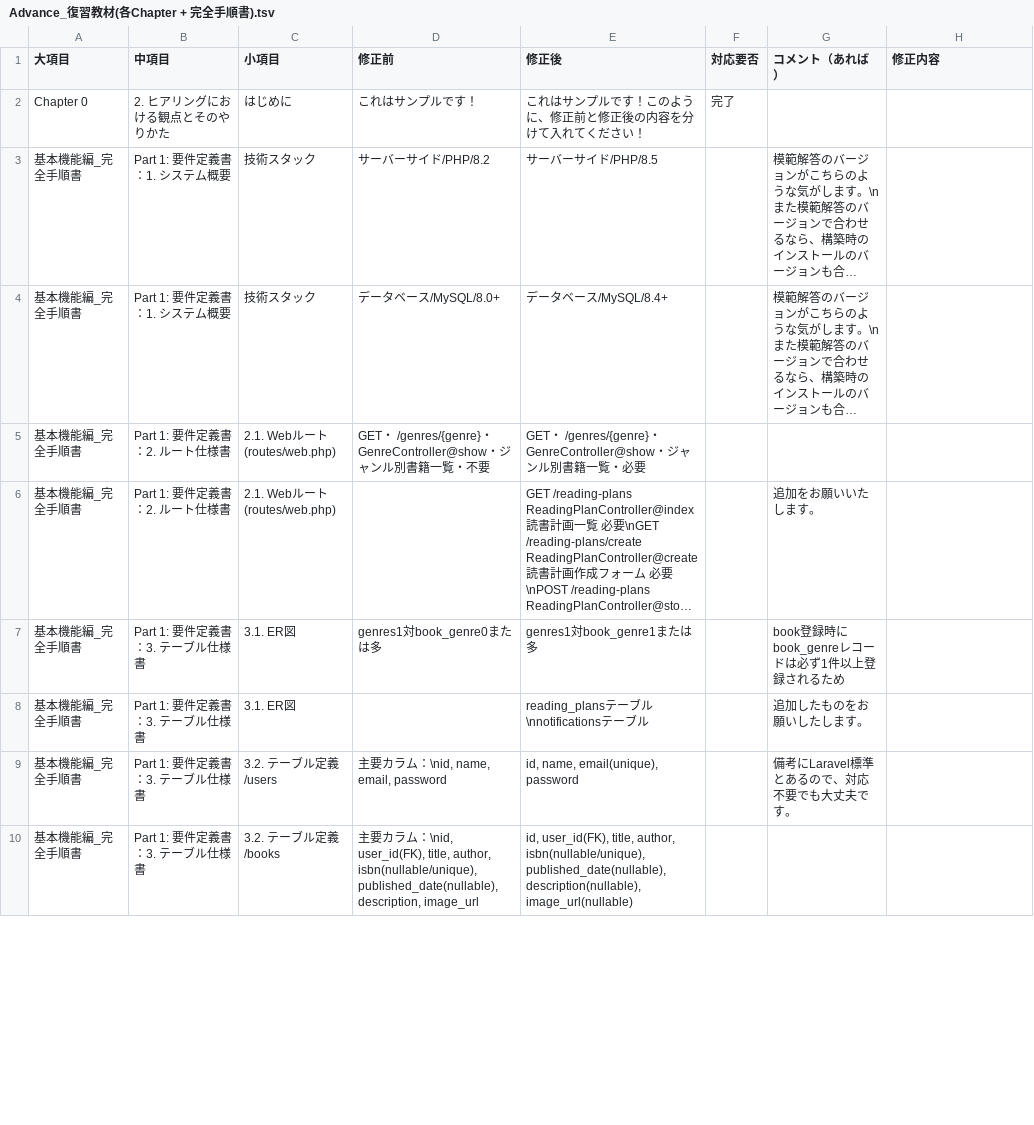
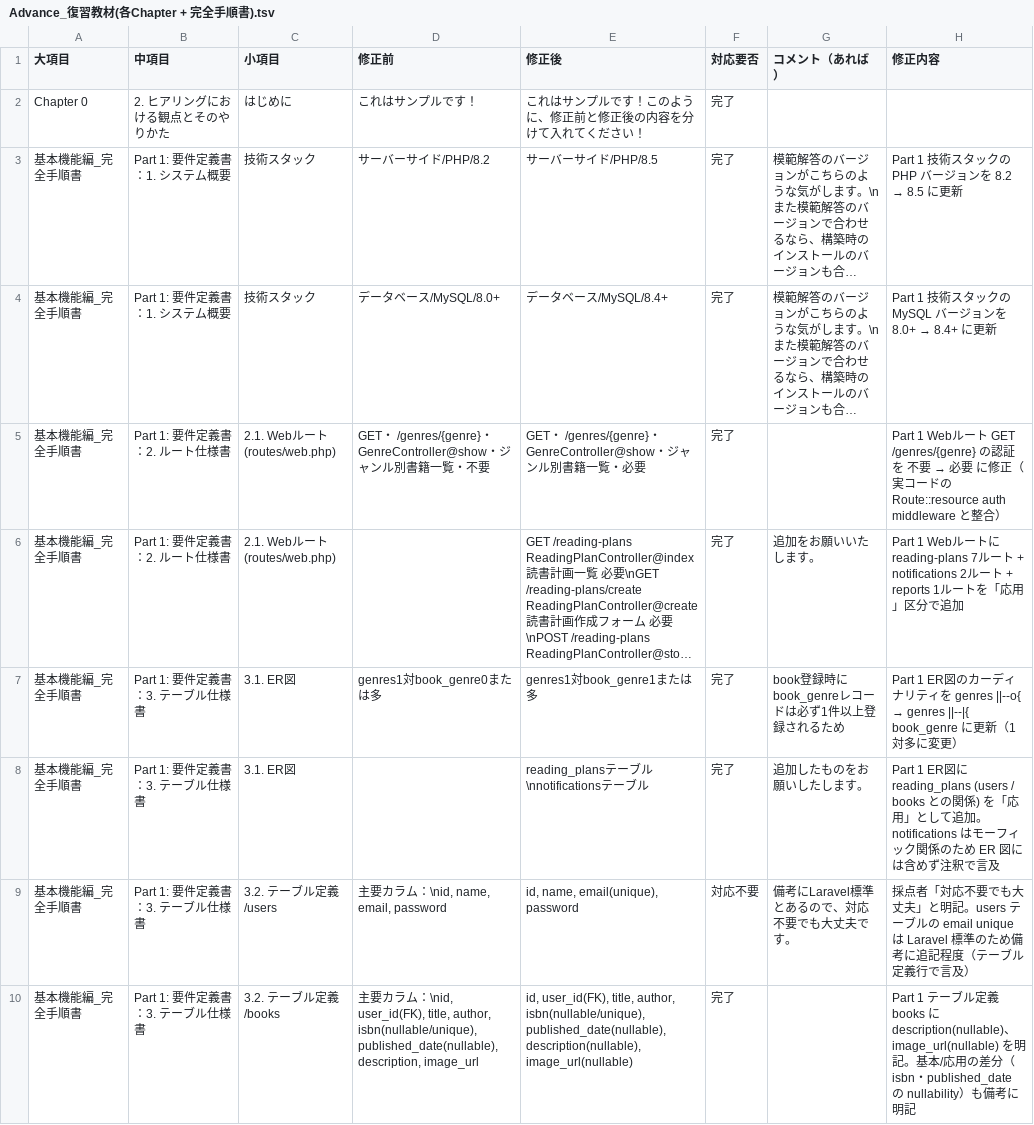
Before and after one commit to coachtech-material/ExampleAnswer-mockcase-BookShelf, a TSV file: 関連ドキュメント/採点者フィードバック/Advance_復習教材(各Chapter + 完全手順書).tsv, drawn as a sheet; only a part is shown; long unchanged cells end in …; the diff covers the shown part only; the diff names each change by its address in the sheet, - before the commit and + after, or states it on an @@ line.

```diff
--- a/関連ドキュメント/採点者フィードバック/Advance_復習教材(各Chapter + 完全手順書).tsv
+++ b/関連ドキュメント/採点者フィードバック/Advance_復習教材(各Chapter + 完全手順書).tsv
-F3:F8 (対応要否): (empty)
+F3:F8 (対応要否): 完了
@@ H3 (修正内容): (empty) → Part 1 技術スタックの PHP バージョンを 8.2 → 8.5 に更新 @@
@@ H4 (修正内容): (empty) → Part 1 技術スタックの MySQL バージョンを 8.0+ → 8.4+ に更新 @@
@@ H5 (修正内容): (empty) → Part 1 Webルート GET /genres/{genre} の認証を 不要 → 必要 に修正（実コードの Route::resource auth middleware と整合） @@
-H6 (修正内容): (empty)
+H6 (修正内容): Part 1 Webルートに reading-plans 7ルート + notifications 2ルート + reports 1ルートを「応用」区分で追加
@@ H7 (修正内容): (empty) → Part 1 ER図のカーディナリティを genres ||--o{ → genres ||--|{ book_genre に更新（1対多に変更） @@
-H8 (修正内容): (empty)
+H8 (修正内容): Part 1 ER図に reading_plans (users / books との関係) を「応用」として追加。notifications はモーフィック関係のため ER 図には含めず注釈で言及
-F9 (対応要否): (empty)
+F9 (対応要否): 対応不要
-H9 (修正内容): (empty)
+H9 (修正内容): 採点者「対応不要でも大丈夫」と明記。users テーブルの email unique は Laravel 標準のため備考に追記程度（テーブル定義行で言及）
-F10 (対応要否): (empty)
+F10 (対応要否): 完了
-H10 (修正内容): (empty)
+H10 (修正内容): Part 1 テーブル定義 books に description(nullable)、image_url(nullable) を明記。基本/応用の差分（isbn・published_date の nullability）も備考に明記
```
Also changed, not shown: 14 edited cells elsewhere in this file, 関連ドキュメント/採点者フィードバック/Basic_復習教材(各Chapter + 完全手順書).tsv, 1 other file.
